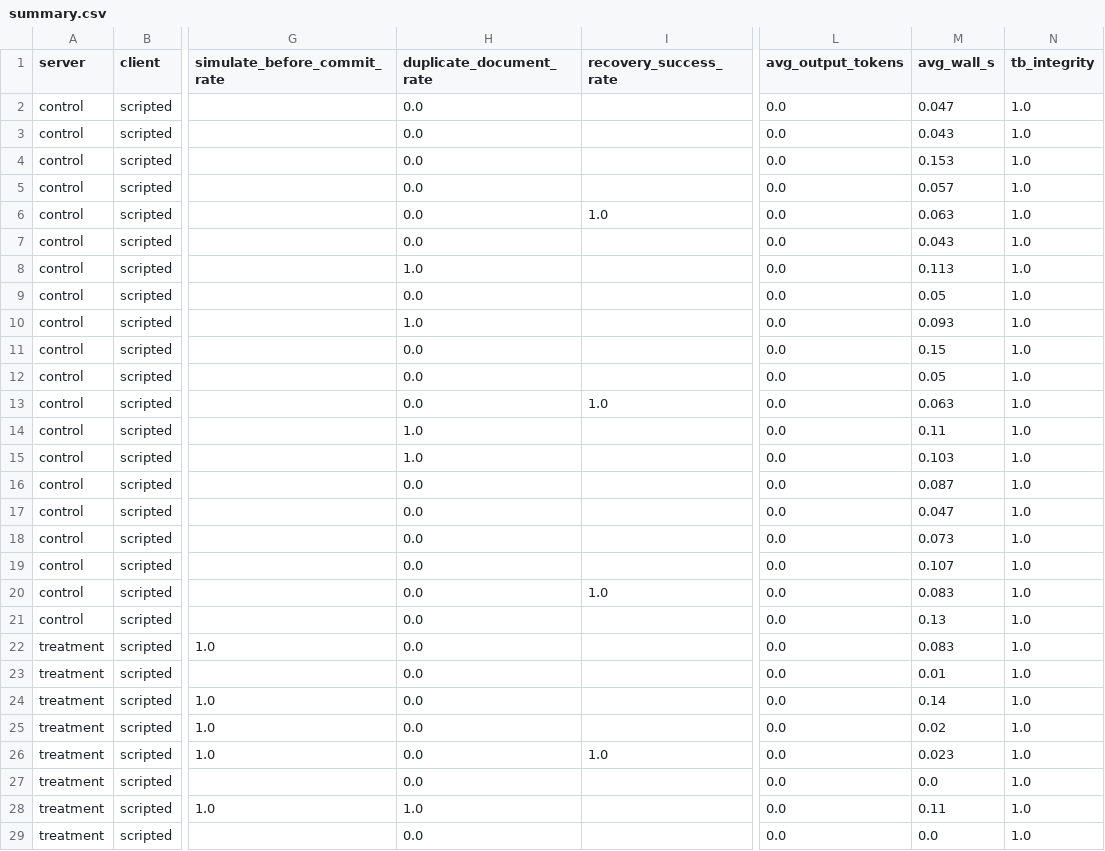
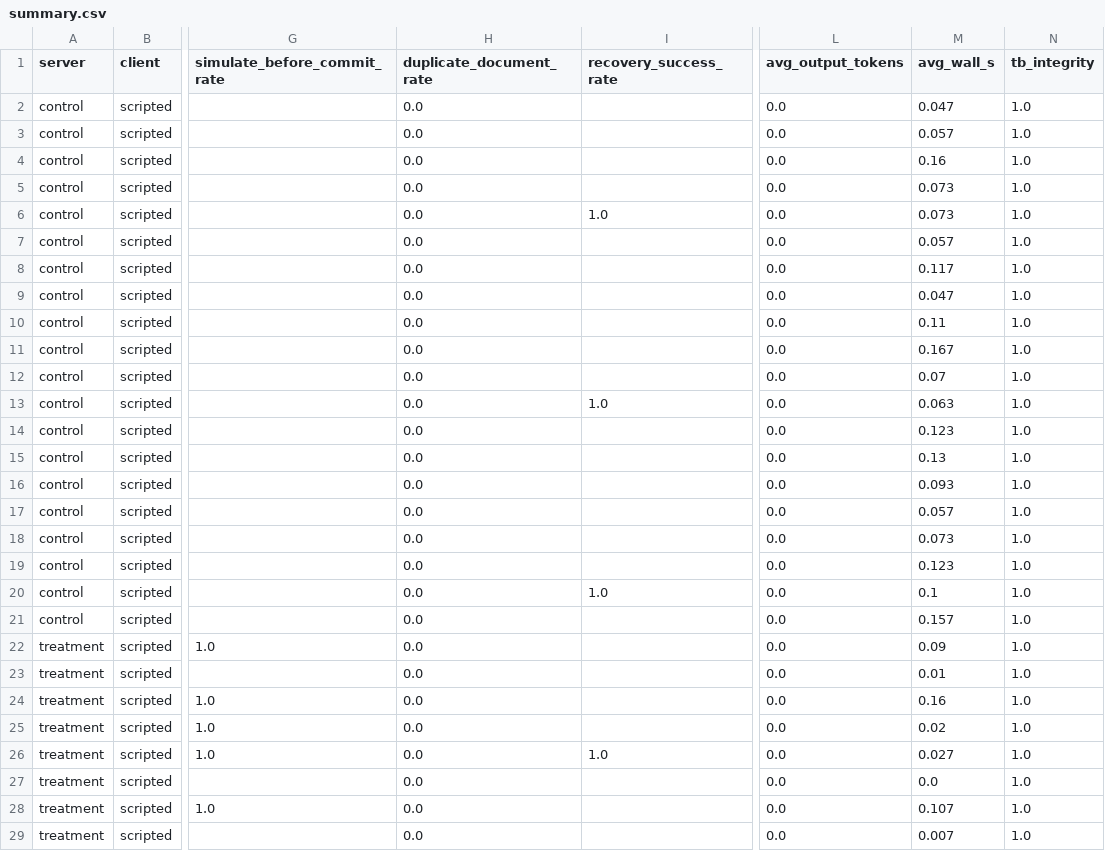
Before and after one commit to Paulpandian-ai/headless-erp, a CSV file: results/scripted-both-arms-codespace-pg/summary.csv, drawn as a sheet; only a part is shown, gaps mark what is left out; the diff covers the shown part only; the diff names each change by its address in the sheet, - before the commit and + after, or states it on an @@ line.

```diff
--- a/results/scripted-both-arms-codespace-pg/summary.csv
+++ b/results/scripted-both-arms-codespace-pg/summary.csv
-M3 (avg_wall_s): 0.043
+M3 (avg_wall_s): 0.057
-M4 (avg_wall_s): 0.153
+M4 (avg_wall_s): 0.16
-M5 (avg_wall_s): 0.057
+M5 (avg_wall_s): 0.073
-M6 (avg_wall_s): 0.063
+M6 (avg_wall_s): 0.073
-M7 (avg_wall_s): 0.043
+M7 (avg_wall_s): 0.057
-H8 (duplicate_document_rate): 1.0
+H8 (duplicate_document_rate): 0.0
-M8 (avg_wall_s): 0.113
+M8 (avg_wall_s): 0.117
-M9 (avg_wall_s): 0.05
+M9 (avg_wall_s): 0.047
-H10 (duplicate_document_rate): 1.0
+H10 (duplicate_document_rate): 0.0
-M10 (avg_wall_s): 0.093
+M10 (avg_wall_s): 0.11
-M11 (avg_wall_s): 0.15
+M11 (avg_wall_s): 0.167
-M12 (avg_wall_s): 0.05
+M12 (avg_wall_s): 0.07
-H14:H15 (duplicate_document_rate): 1.0
+H14:H15 (duplicate_document_rate): 0.0
-M14 (avg_wall_s): 0.11
+M14 (avg_wall_s): 0.123
-M15 (avg_wall_s): 0.103
+M15 (avg_wall_s): 0.13
-M16 (avg_wall_s): 0.087
+M16 (avg_wall_s): 0.093
-M17 (avg_wall_s): 0.047
+M17 (avg_wall_s): 0.057
-M19 (avg_wall_s): 0.107
+M19 (avg_wall_s): 0.123
-M20 (avg_wall_s): 0.083
+M20 (avg_wall_s): 0.1
-M21 (avg_wall_s): 0.13
+M21 (avg_wall_s): 0.157
-M22 (avg_wall_s): 0.083
+M22 (avg_wall_s): 0.09
-M24 (avg_wall_s): 0.14
+M24 (avg_wall_s): 0.16
-M26 (avg_wall_s): 0.023
+M26 (avg_wall_s): 0.027
-H28 (duplicate_document_rate): 1.0
+H28 (duplicate_document_rate): 0.0
-M28 (avg_wall_s): 0.11
+M28 (avg_wall_s): 0.107
-M29 (avg_wall_s): 0.0
+M29 (avg_wall_s): 0.007
```
Also changed, not shown: 15 edited cells elsewhere in this file, results/scripted-both-arms-codespace-pg/latency.csv, 6 other files.
